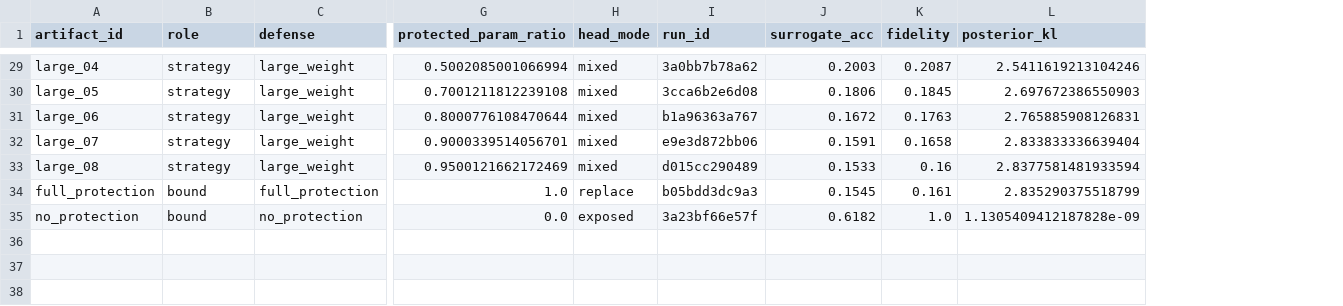
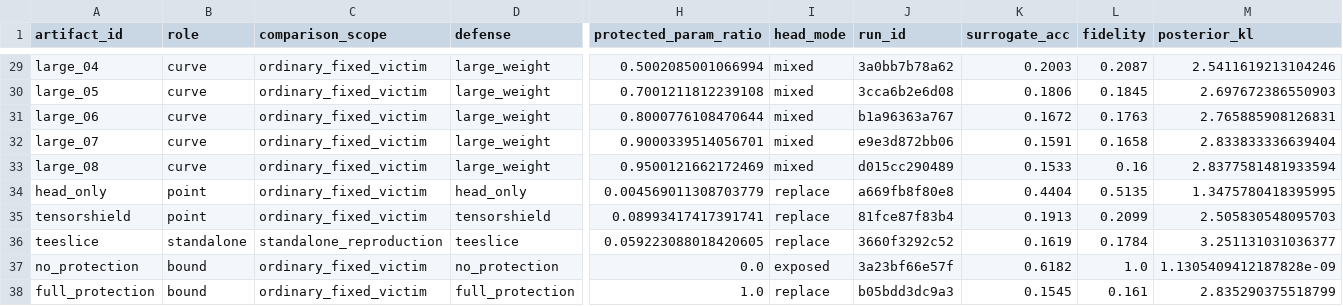
Before and after one commit to KiRinXC/TSDP, a TSV file: results/lab/03_baseline/data.tsv, drawn as a sheet; only a part is shown, gaps mark what is left out; rows hold the shown columns only; the diff covers the shown part only; the diff names each change by its address in the sheet, - before the commit and + after, or states it on an @@ line.

```diff
--- a/results/lab/03_baseline/data.tsv
+++ b/results/lab/03_baseline/data.tsv
+column C (comparison_scope), rows 29-33: all ordinary_fixed_victim; row 38: ordinary_fixed_victim
-B29:B33 (role): strategy
+B29:B33 (role): curve
+row 34: head_only | point | ordinary_fixed_victim | head_only | 0.004569011308703779 | replace | a669fb8f80e8 | 0.4404 | 0.5135 | 1.3475780418395995
+row 35: tensorshield | point | ordinary_fixed_victim | tensorshield | 0.08993417417391741 | replace | 81fce87f83b4 | 0.1913 | 0.2099 | 2.505830548095703
+row 36: teeslice | standalone | standalone_reproduction | teeslice | 0.059223088018420605 | replace | 3660f3292c52 | 0.1619 | 0.1784 | 3.251131031036377
@@ row 35 moved to row 37: no_protection @@
```
Also changed, not shown: 27 edited cells elsewhere in this file, results/MS/resnet18/c100/metrics.tsv, 39 other files.
